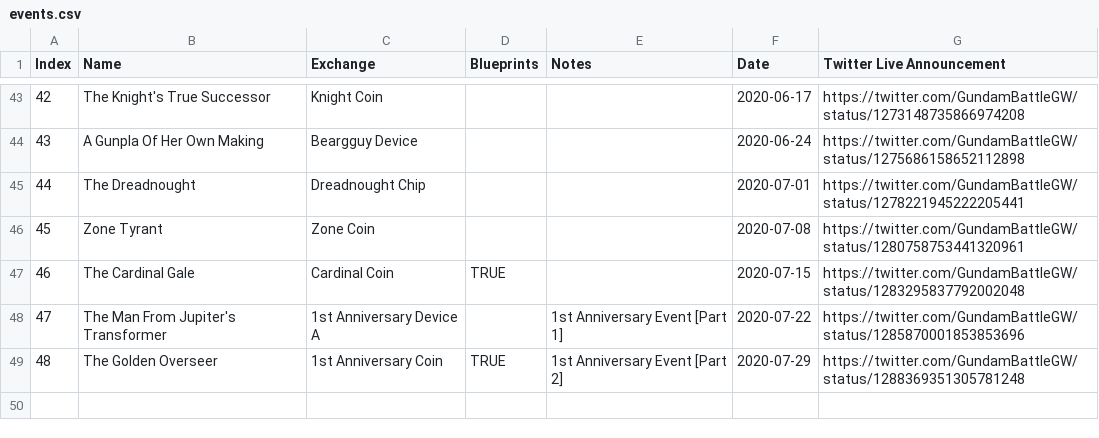
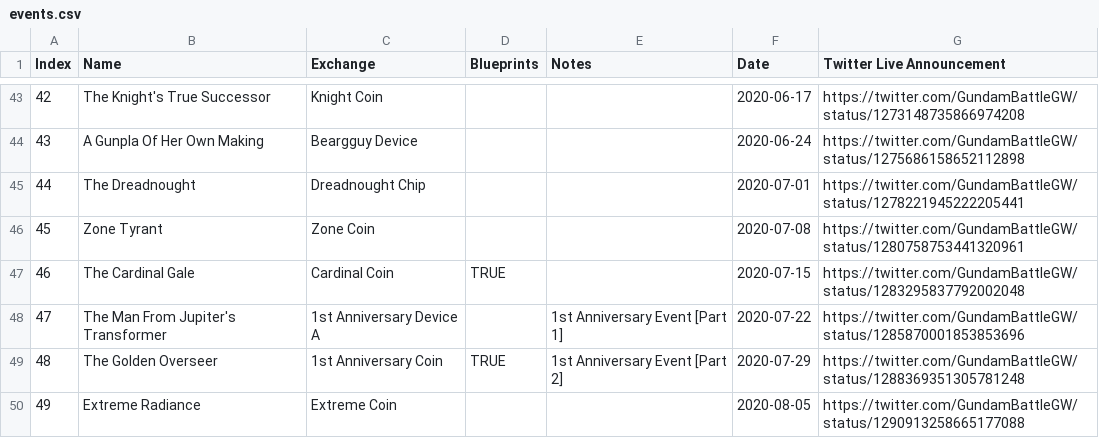
Before and after one commit to gbgwcalculator/gbgwcalculator.github.io, a CSV file: src/data/csv/events.csv, drawn as a sheet; only a part is shown, gaps mark what is left out.

```diff
--- a/src/data/csv/events.csv
+++ b/src/data/csv/events.csv
@@ -49 +49,2 @@ Index,Name,Exchange,Blueprints,Notes,Date,Twitter Live Announcement
 48,The Golden Overseer,1st Anniversary Coin,TRUE,1st Anniversary Event [Part 2],2020-07-29,https://twitter.com/GundamBattleGW/status/1288369351305781248
+49,Extreme Radiance,Extreme Coin,,,2020-08-05,https://twitter.com/GundamBattleGW/status/1290913258665177088
```
Also changed, not shown: src/data/csv/parts.csv, src/data/csv/pilots.csv, 11 other files.
